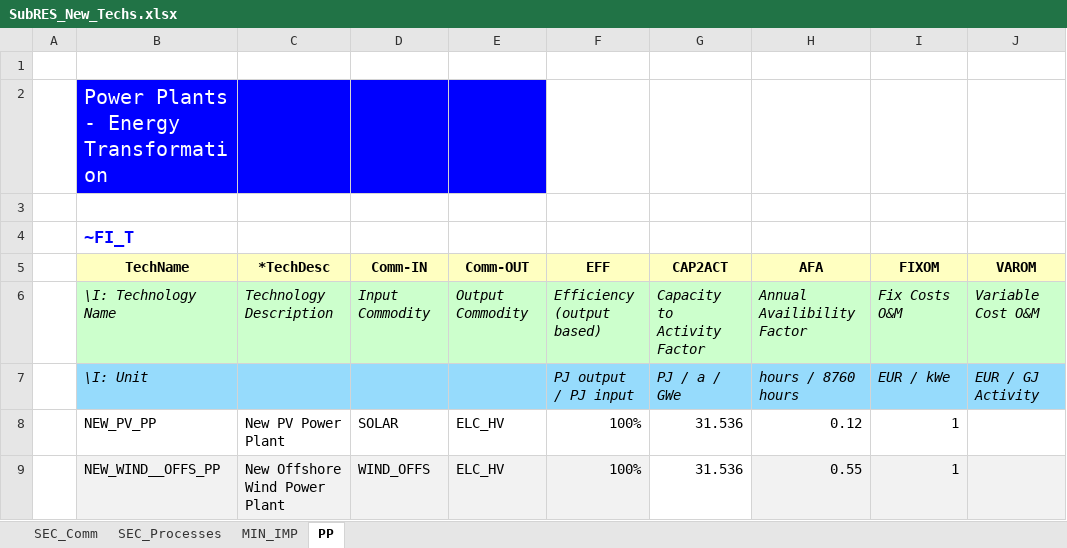
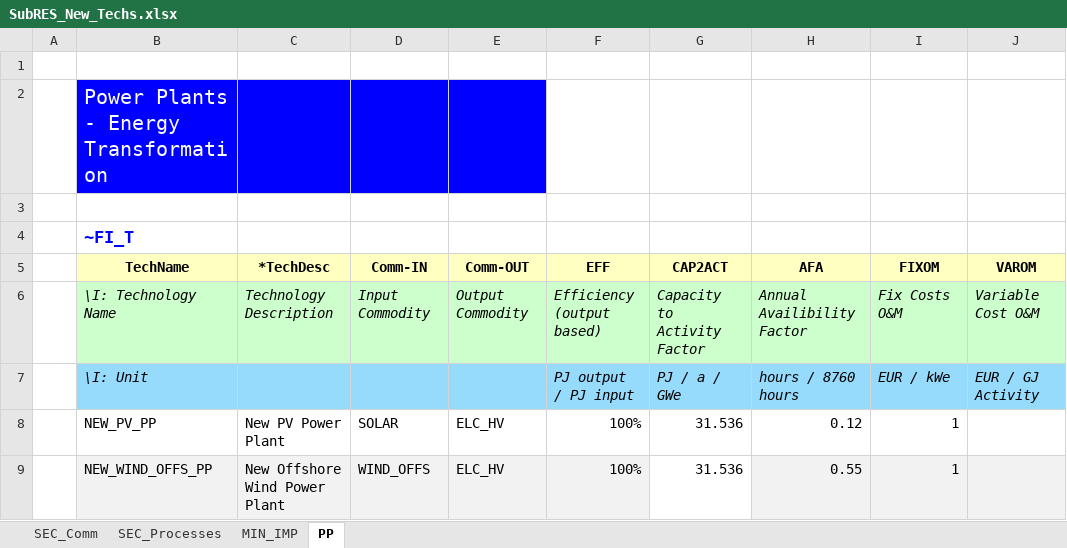
Before and after one commit to ceoll2001/IERP, an Excel workbook: SubRES_TMPL/SubRES_New_Techs.xlsx, sheet PP, drawn as a sheet; only a part is shown; values as stored, in another font and other column widths than the file's, no borders; the diff names each change by its address in the sheet, - before the commit and + after, or states it on an @@ line.

```diff
--- a/SubRES_TMPL/SubRES_New_Techs.xlsx (sheet PP)
+++ b/SubRES_TMPL/SubRES_New_Techs.xlsx (sheet PP)
-B9 (TechName): NEW_WIND__OFFS_PP
+B9 (TechName): NEW_WIND_OFFS_PP
```
Also changed, not shown: sheet SEC_Processes, 1 other file.
